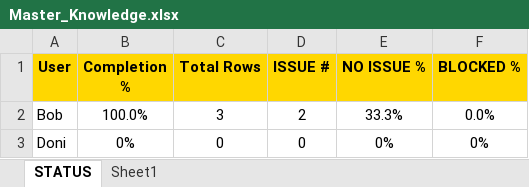
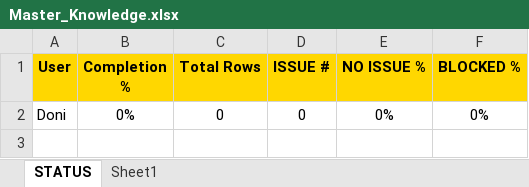
Before and after one commit to NeilVibe/LocalizationTools, an Excel workbook: RessourcesForCodingTheProject/NewScripts/QAExcelCompiler/Masterfolder_EN/Master_Knowledge.xlsx, sheet STATUS, drawn as a sheet; values as stored, in another font and other column widths than the file's, no borders; the diff names each change by its address in the sheet, - before the commit and + after, or states it on an @@ line.

```diff
--- a/RessourcesForCodingTheProject/NewScripts/QAExcelCompiler/Masterfolder_EN/Master_Knowledge.xlsx (sheet STATUS)
+++ b/RessourcesForCodingTheProject/NewScripts/QAExcelCompiler/Masterfolder_EN/Master_Knowledge.xlsx (sheet STATUS)
-row 2: Bob | 100.0% | 3 | 2 | 33.3% | 0.0%
```
Also changed, not shown: RessourcesForCodingTheProject/NewScripts/QAExcelCompiler/LQA_Tester_ProgressTracker.xlsx, RessourcesForCodingTheProject/NewScripts/QAExcelCompiler/Masterfolder_EN/Master_Quest.xlsx, 2 other files.
